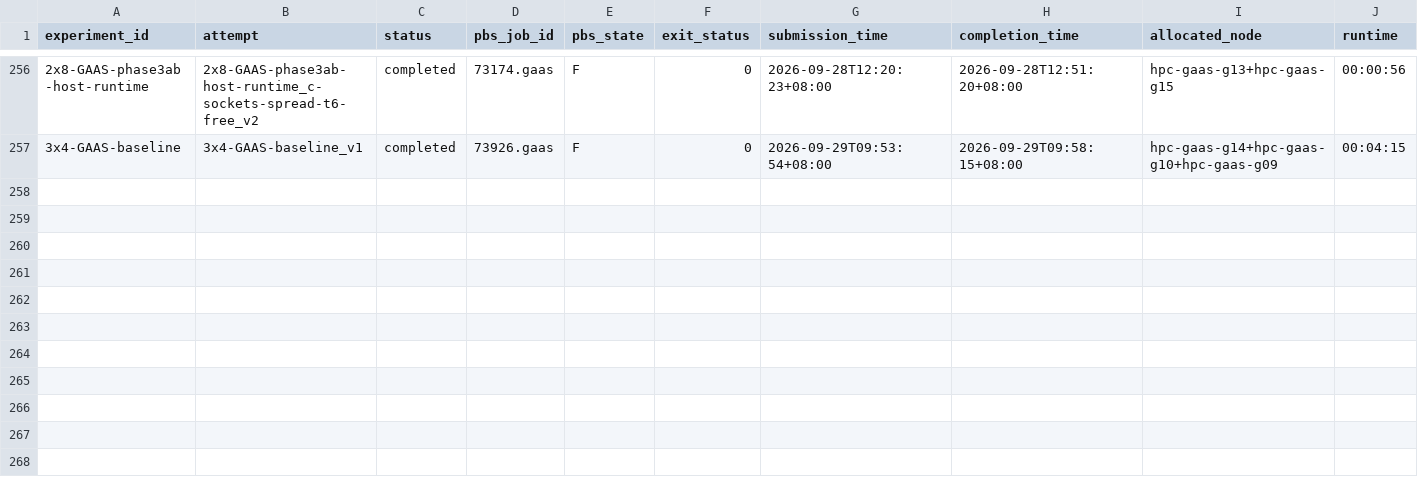
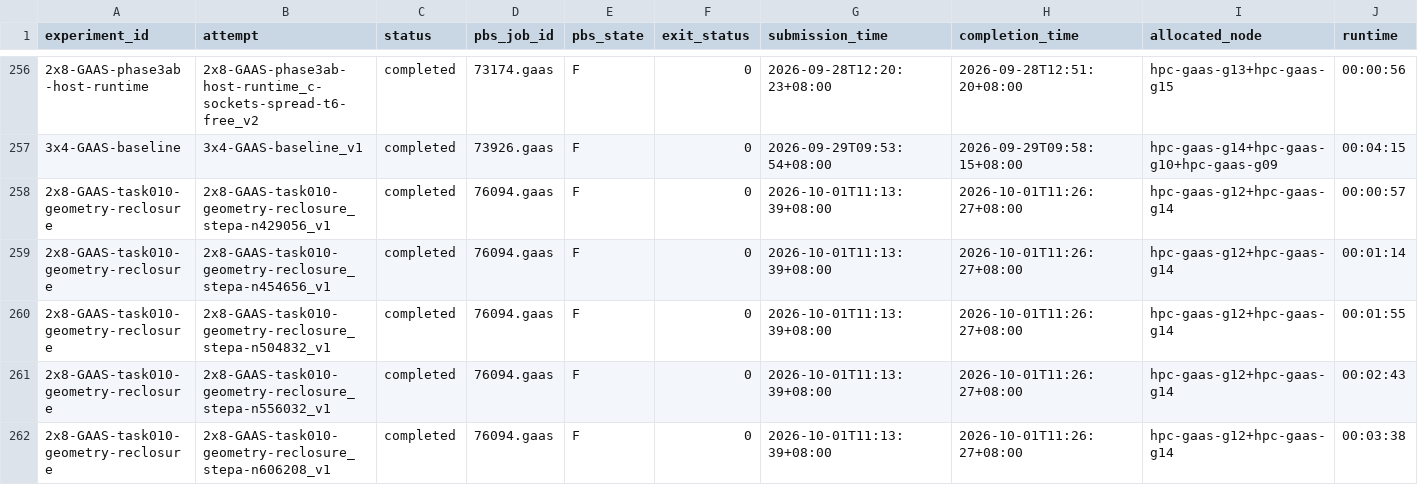
Before and after one commit to QuangPham2404/HPL-MxP-Agent-Test, a CSV file: results/metrics.csv, drawn as a sheet; only a part is shown, gaps mark what is left out; rows hold the shown columns only; the diff names each change by its address in the sheet, - before the commit and + after, or states it on an @@ line.

Commit message:
Record TASK-010 Step-A geometry re-closure evidence and completion

```diff
--- a/results/metrics.csv
+++ b/results/metrics.csv
+row 258: 2x8-GAAS-task010-geometry-reclosure | 2x8-GAAS-task010-geometry-reclosure_stepa-n429056_v1 | completed | 76094.gaas | F | 0 | 2026-10-01T11:13:39+08:00 | 2026-10-01T11:26:27+08:00 | hpc-gaas-g12+hpc-gaas-g14 | 00:00:57
+row 259: 2x8-GAAS-task010-geometry-reclosure | 2x8-GAAS-task010-geometry-reclosure_stepa-n454656_v1 | completed | 76094.gaas | F | 0 | 2026-10-01T11:13:39+08:00 | 2026-10-01T11:26:27+08:00 | hpc-gaas-g12+hpc-gaas-g14 | 00:01:14
+row 260: 2x8-GAAS-task010-geometry-reclosure | 2x8-GAAS-task010-geometry-reclosure_stepa-n504832_v1 | completed | 76094.gaas | F | 0 | 2026-10-01T11:13:39+08:00 | 2026-10-01T11:26:27+08:00 | hpc-gaas-g12+hpc-gaas-g14 | 00:01:55
+row 261: 2x8-GAAS-task010-geometry-reclosure | 2x8-GAAS-task010-geometry-reclosure_stepa-n556032_v1 | completed | 76094.gaas | F | 0 | 2026-10-01T11:13:39+08:00 | 2026-10-01T11:26:27+08:00 | hpc-gaas-g12+hpc-gaas-g14 | 00:02:43
+row 262: 2x8-GAAS-task010-geometry-reclosure | 2x8-GAAS-task010-geometry-reclosure_stepa-n606208_v1 | completed | 76094.gaas | F | 0 | 2026-10-01T11:13:39+08:00 | 2026-10-01T11:26:27+08:00 | hpc-gaas-g12+hpc-gaas-g14 | 00:03:38
```
Also changed, not shown: 27 other files.
